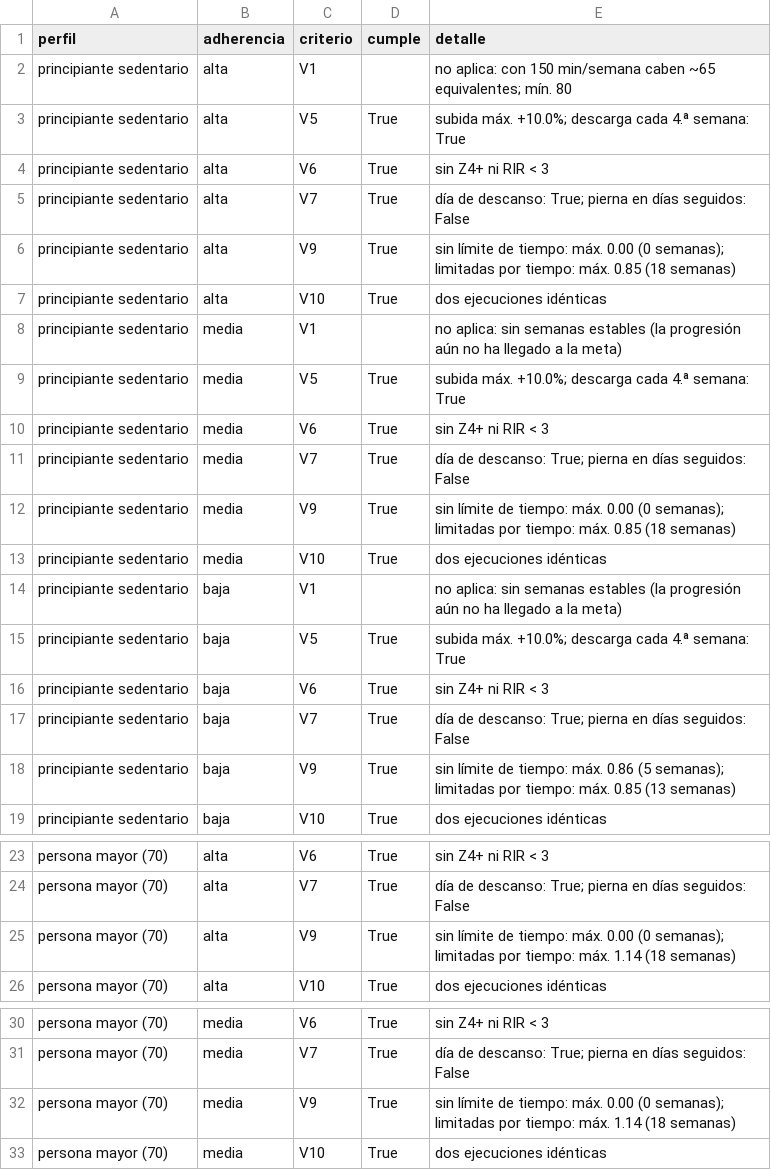
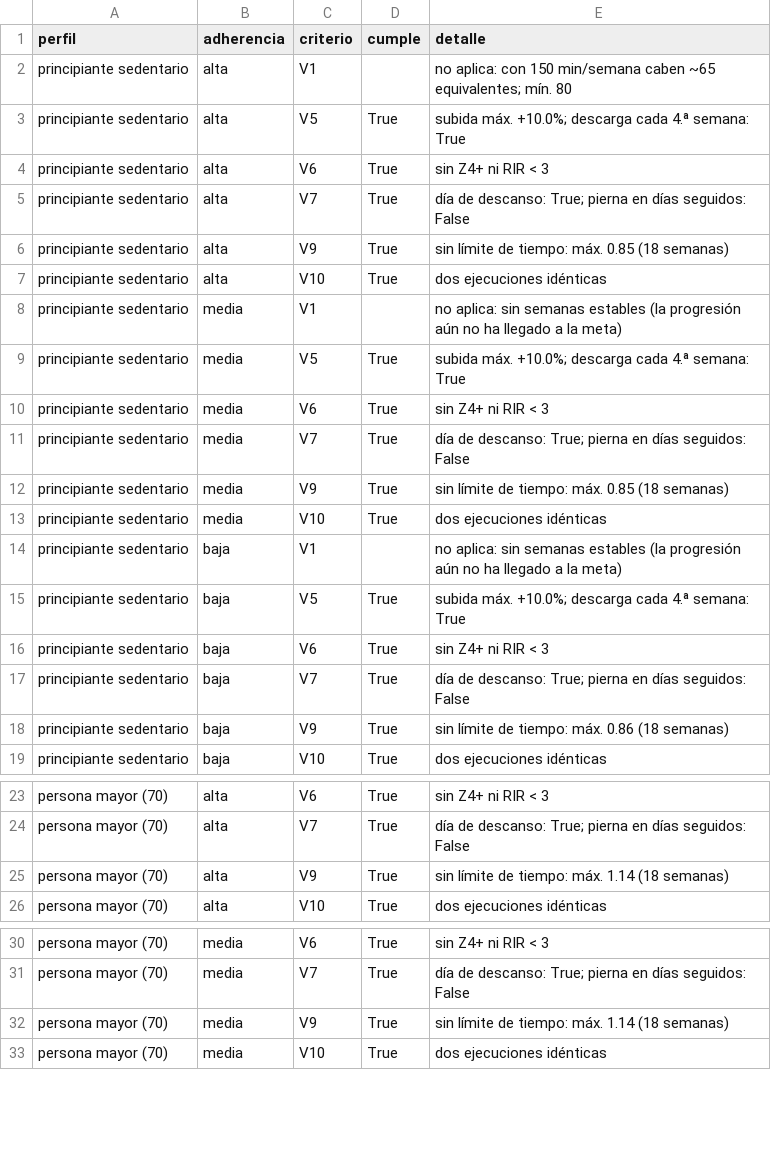
Before and after one commit to Mrclusterman/trainsync, a CSV file: docs/proyecto/validacion/resultados.csv, drawn as a sheet; only a part is shown, gaps mark what is left out; the diff covers the shown part only.

```diff
--- a/docs/proyecto/validacion/resultados.csv
+++ b/docs/proyecto/validacion/resultados.csv
@@ -5,3 +5,3 @@ principiante sedentario,alta,V6,True,sin Z4+ ni RIR < 3
 principiante sedentario,alta,V7,True,día de descanso: True; pierna en días seguidos: False
-principiante sedentario,alta,V9,True,sin límite de tiempo: máx. 0.00 (0 semanas); limitadas por tiempo: máx. 0.85 (18 semanas)
+principiante sedentario,alta,V9,True,sin límite de tiempo: máx. 0.85 (18 semanas)
 principiante sedentario,alta,V10,True,dos ejecuciones idénticas
@@ -11,3 +11,3 @@ principiante sedentario,media,V6,True,sin Z4+ ni RIR < 3
 principiante sedentario,media,V7,True,día de descanso: True; pierna en días seguidos: False
-principiante sedentario,media,V9,True,sin límite de tiempo: máx. 0.00 (0 semanas); limitadas por tiempo: máx. 0.85 (18 semanas)
+principiante sedentario,media,V9,True,sin límite de tiempo: máx. 0.85 (18 semanas)
 principiante sedentario,media,V10,True,dos ejecuciones idénticas
@@ -17,3 +17,3 @@ principiante sedentario,baja,V6,True,sin Z4+ ni RIR < 3
 principiante sedentario,baja,V7,True,día de descanso: True; pierna en días seguidos: False
-principiante sedentario,baja,V9,True,sin límite de tiempo: máx. 0.86 (5 semanas); limitadas por tiempo: máx. 0.85 (13 semanas)
+principiante sedentario,baja,V9,True,sin límite de tiempo: máx. 0.86 (18 semanas)
 principiante sedentario,baja,V10,True,dos ejecuciones idénticas
@@ -24,3 +24,3 @@ persona mayor (70),alta,V6,True,sin Z4+ ni RIR < 3
 persona mayor (70),alta,V7,True,día de descanso: True; pierna en días seguidos: False
-persona mayor (70),alta,V9,True,sin límite de tiempo: máx. 0.00 (0 semanas); limitadas por tiempo: máx. 1.14 (18 semanas)
+persona mayor (70),alta,V9,True,sin límite de tiempo: máx. 1.14 (18 semanas)
 persona mayor (70),alta,V10,True,dos ejecuciones idénticas
@@ -31,3 +31,3 @@ persona mayor (70),media,V6,True,sin Z4+ ni RIR < 3
 persona mayor (70),media,V7,True,día de descanso: True; pierna en días seguidos: False
-persona mayor (70),media,V9,True,sin límite de tiempo: máx. 0.00 (0 semanas); limitadas por tiempo: máx. 1.14 (18 semanas)
+persona mayor (70),media,V9,True,sin límite de tiempo: máx. 1.14 (18 semanas)
 persona mayor (70),media,V10,True,dos ejecuciones idénticas
```
Also changed, not shown: 1 edited cell elsewhere in this file, 7 other files.
